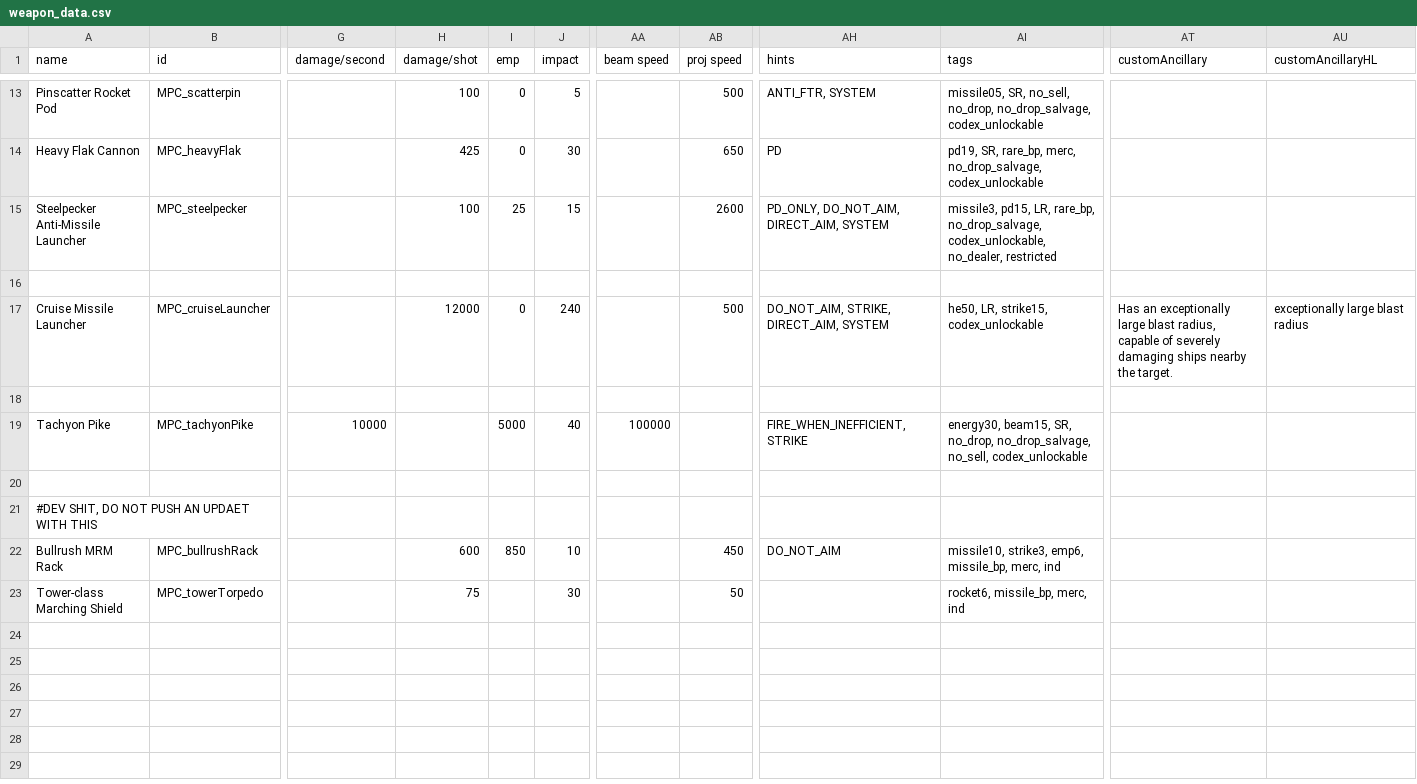
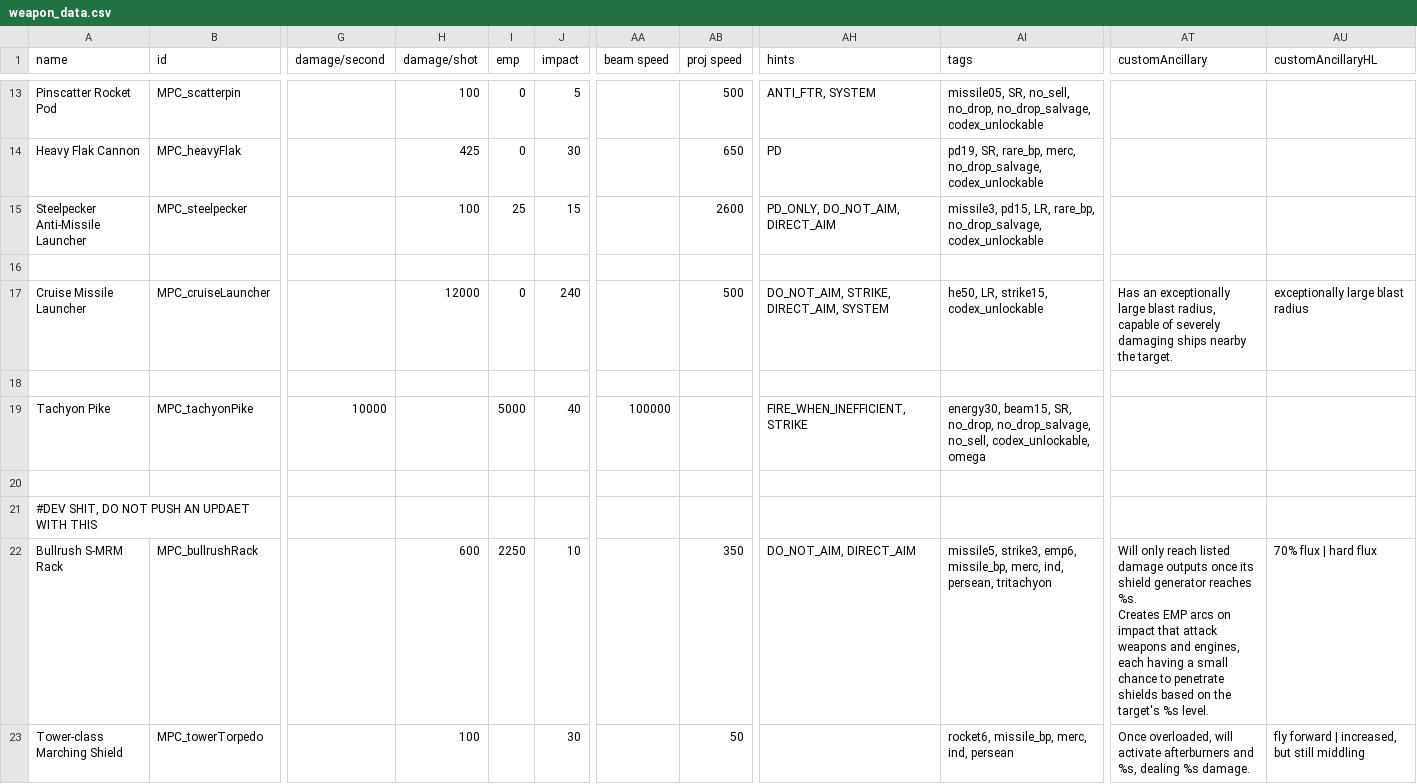
Before and after one commit to nikothedude/MorePlanetaryConditions, a CSV file: data/weapons/weapon_data.csv, drawn as a sheet; only a part is shown, gaps mark what is left out; ↵ is a line break in a cell; the diff names each change by its address in the sheet, - before the commit and + after, or states it on an @@ line.

```diff
--- a/data/weapons/weapon_data.csv
+++ b/data/weapons/weapon_data.csv
-AH15 (hints): PD_ONLY, DO_NOT_AIM, DIRECT_AIM, SYSTEM
+AH15 (hints): PD_ONLY, DO_NOT_AIM, DIRECT_AIM
-AI15 (tags): …rare_bp, no_drop_salvage, codex_unlockable, no_dealer, restricted
+AI15 (tags): …rare_bp, no_drop_salvage, codex_unlockable
-AI19 (tags): …no_drop_salvage, no_sell, codex_unlockable
+AI19 (tags): …no_drop_salvage, no_sell, codex_unlockable, omega
-A22 (name): Bullrush MRM Rack
+A22 (name): Bullrush S-MRM Rack
-I22 (emp): 850
+I22 (emp): 2250
-AB22 (proj speed): 450
+AB22 (proj speed): 350
-AH22 (hints): DO_NOT_AIM
+AH22 (hints): DO_NOT_AIM, DIRECT_AIM
-AI22 (tags): missile10, strike3, emp6, missile_bp, merc, ind
+AI22 (tags): missile5, strike3, emp6, missile_bp, merc, ind, persean, tritachyon
-AT22 (customAncillary): (empty)
+AT22 (customAncillary): Will only reach listed damage outputs once its shield generator reaches %s. ↵ Creates EMP arcs on impact that attack weapons and engines, each having a small chance to penetrate shields based on the target's %s level.
-AU22 (customAncillaryHL): (empty)
+AU22 (customAncillaryHL): 70% flux | hard flux
-H23 (damage/shot): 75
+H23 (damage/shot): 100
-AI23 (tags): rocket6, missile_bp, merc, ind
+AI23 (tags): rocket6, missile_bp, merc, ind, persean
-AT23 (customAncillary): (empty)
+AT23 (customAncillary): Once overloaded, will activate afterburners and %s, dealing %s damage.
-AU23 (customAncillaryHL): (empty)
+AU23 (customAncillaryHL): fly forward | increased, but still middling
```
Also changed, not shown: data/strings/descriptions.csv, 20 other files.
